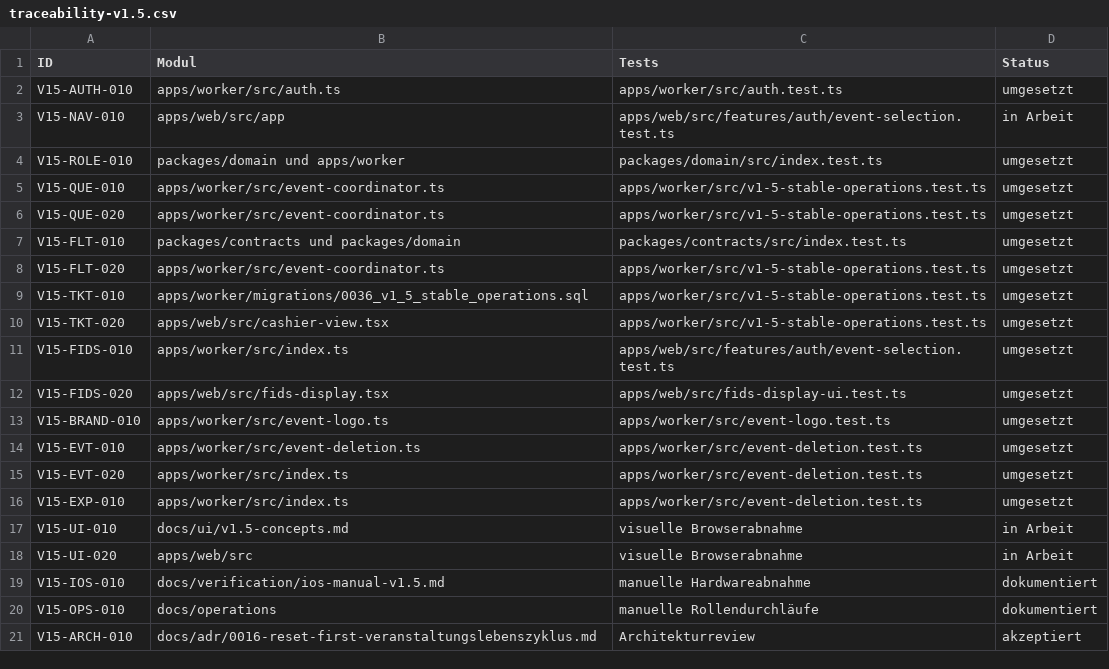
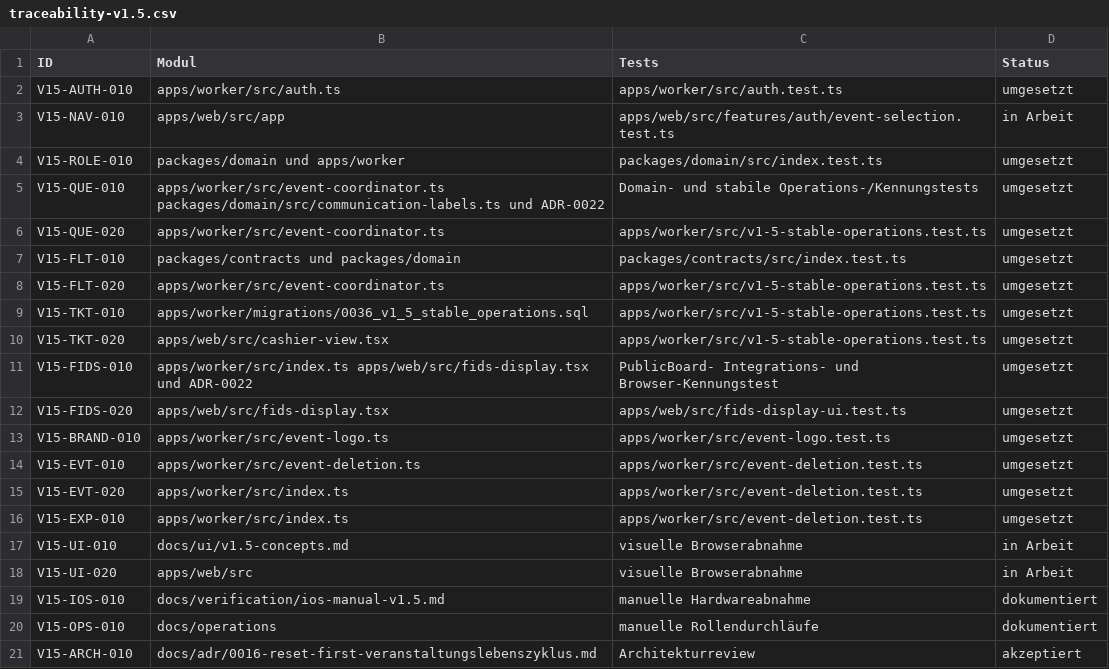
Before and after one commit to aguther/rundflug-leitstand, a CSV file: docs/requirements/traceability-v1.5.csv, drawn as a sheet.

```diff
--- a/docs/requirements/traceability-v1.5.csv
+++ b/docs/requirements/traceability-v1.5.csv
@@ -4,3 +4,3 @@ V15-NAV-010,apps/web/src/app,apps/web/src/features/auth/event-selection.test.ts,
 V15-ROLE-010,packages/domain und apps/worker,packages/domain/src/index.test.ts,umgesetzt
-V15-QUE-010,apps/worker/src/event-coordinator.ts,apps/worker/src/v1-5-stable-operations.test.ts,umgesetzt
+V15-QUE-010,apps/worker/src/event-coordinator.ts packages/domain/src/communication-labels.ts und ADR-0022,Domain- und stabile Operations-/Kennungstests,umgesetzt
 V15-QUE-020,apps/worker/src/event-coordinator.ts,apps/worker/src/v1-5-stable-operations.test.ts,umgesetzt
@@ -10,3 +10,3 @@ V15-TKT-010,apps/worker/migrations/0036_v1_5_stable_operations.sql,apps/worker/s
 V15-TKT-020,apps/web/src/cashier-view.tsx,apps/worker/src/v1-5-stable-operations.test.ts,umgesetzt
-V15-FIDS-010,apps/worker/src/index.ts,apps/web/src/features/auth/event-selection.test.ts,umgesetzt
+V15-FIDS-010,apps/worker/src/index.ts apps/web/src/fids-display.tsx und ADR-0022,PublicBoard- Integrations- und Browser-Kennungstest,umgesetzt
 V15-FIDS-020,apps/web/src/fids-display.tsx,apps/web/src/fids-display-ui.test.ts,umgesetzt
```
Also changed, not shown: docs/requirements/traceability-v1.6.0.csv, docs/requirements/traceability-v1.7.3.csv, 32 other files.
